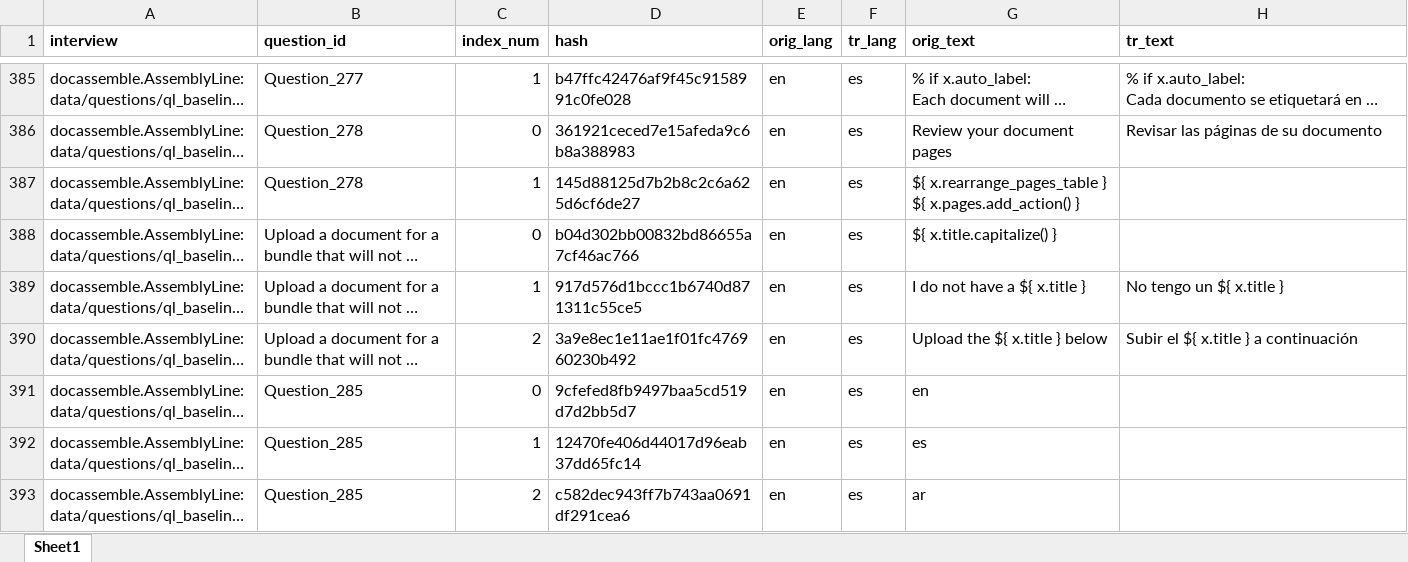
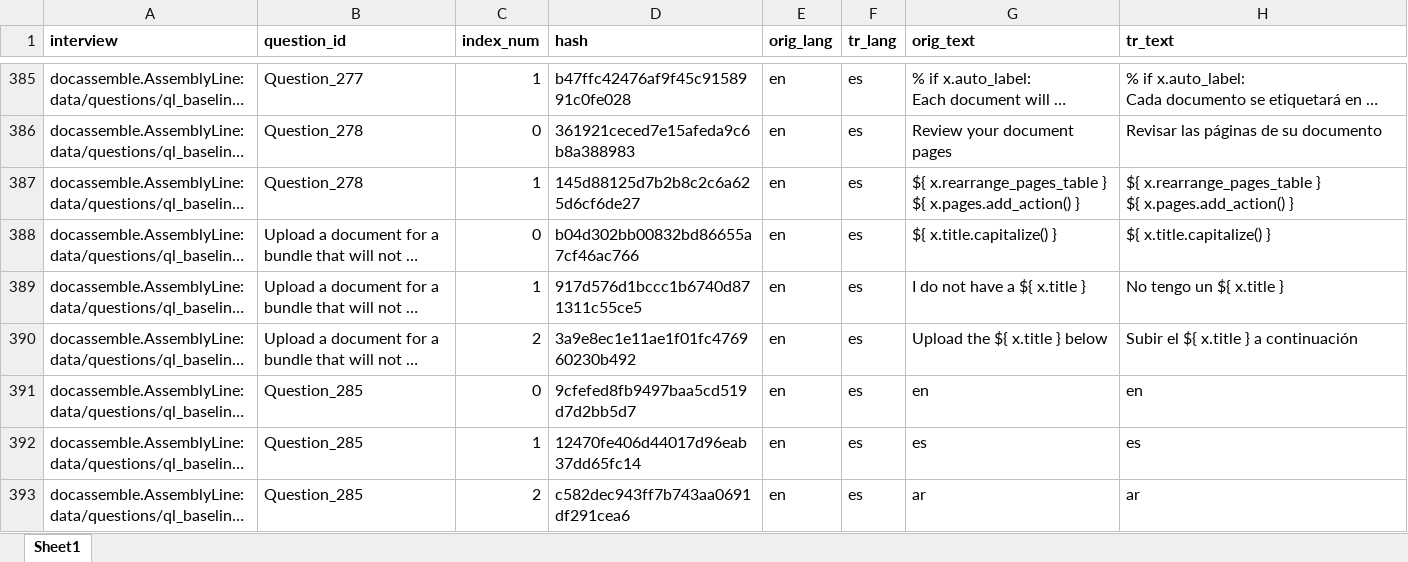
Before and after one commit to SuffolkLITLab/docassemble-AssemblyLine, an Excel workbook: docassemble/AssemblyLine/data/sources/translation_es.xlsx, sheet Sheet1, drawn as a sheet; only a part is shown, gaps mark what is left out; long unchanged cells end in …; values as stored, in another font and other column widths than the file's, no borders; ↵ is a line break in a cell; the diff covers the shown part only; the diff names each change by its address in the sheet, - before the commit and + after, or states it on an @@ line.

```diff
--- a/docassemble/AssemblyLine/data/sources/translation_es.xlsx (sheet Sheet1)
+++ b/docassemble/AssemblyLine/data/sources/translation_es.xlsx (sheet Sheet1)
-H387 (tr_text): (empty)
+H387 (tr_text): ${ x.rearrange_pages_table } ↵ ${ x.pages.add_action() }
-H388 (tr_text): (empty)
+H388 (tr_text): ${ x.title.capitalize() }
-H391 (tr_text): (empty)
+H391 (tr_text): en
-H392 (tr_text): (empty)
+H392 (tr_text): es
-H393 (tr_text): (empty)
+H393 (tr_text): ar
```
Also changed, not shown: 57 edited cells elsewhere in this sheet.
